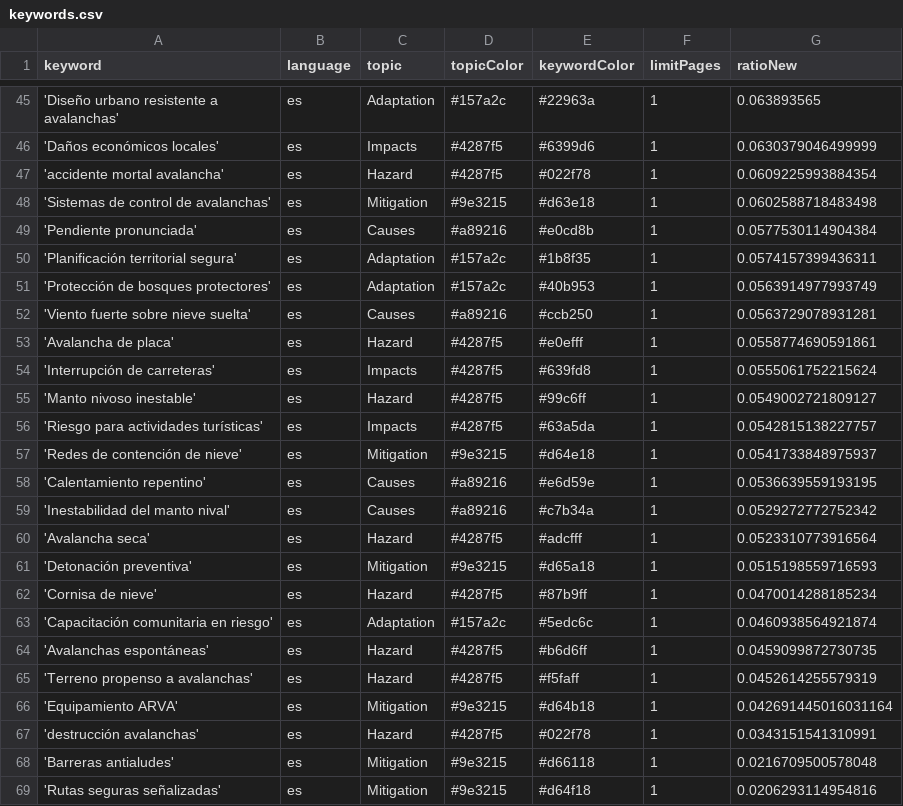
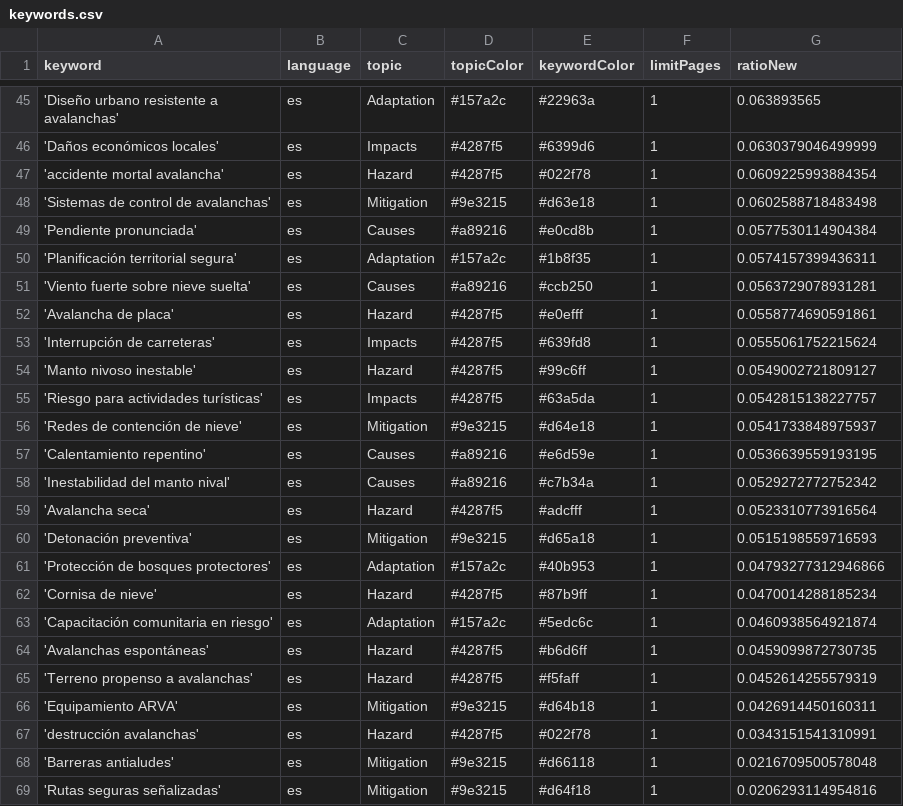
Before and after one commit to picawe-news/AvalanchaIsComing, a CSV file: keywords.csv, drawn as a sheet; only a part is shown, gaps mark what is left out.

Commit message:
Commit from GitHub Actions (harvest:0.0)

```diff
--- a/keywords.csv
+++ b/keywords.csv
@@ -50,3 +50,2 @@ keyword,language,topic,topicColor,keywordColor,limitPages,ratioNew
 'Planificación territorial segura',es,Adaptation,#157a2c,#1b8f35,1,0.0574157399436311
-'Protección de bosques protectores',es,Adaptation,#157a2c,#40b953,1,0.0563914977993749
 'Viento fuerte sobre nieve suelta',es,Causes,#a89216,#ccb250,1,0.0563729078931281
@@ -61,2 +60,3 @@ keyword,language,topic,topicColor,keywordColor,limitPages,ratioNew
 'Detonación preventiva',es,Mitigation,#9e3215,#d65a18,1,0.0515198559716593
+'Protección de bosques protectores',es,Adaptation,#157a2c,#40b953,1,0.04793277312946866
 'Cornisa de nieve',es,Hazard,#4287f5,#87b9ff,1,0.0470014288185234
@@ -65,3 +65,3 @@ keyword,language,topic,topicColor,keywordColor,limitPages,ratioNew
 'Terreno propenso a avalanchas',es,Hazard,#4287f5,#f5faff,1,0.0452614255579319
-'Equipamiento ARVA',es,Mitigation,#9e3215,#d64b18,1,0.042691445016031164
+'Equipamiento ARVA',es,Mitigation,#9e3215,#d64b18,1,0.0426914450160311
 'destrucción avalanchas',es,Hazard,#4287f5,#022f78,1,0.0343151541310991
```
